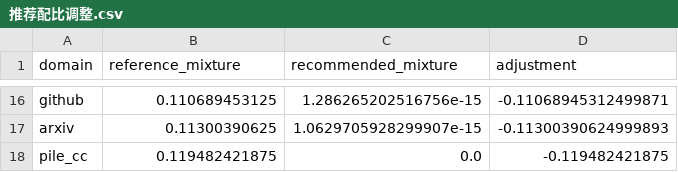
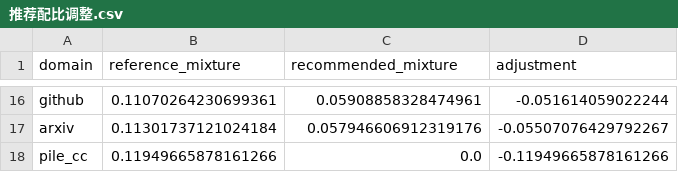
Before and after one commit to Zhouzehua123/-F-, a CSV file: 求解/问题一/结果/推荐配比调整.csv, drawn as a sheet; only a part is shown, gaps mark what is left out; the diff covers the shown part only; the diff names each change by its address in the sheet, - before the commit and + after, or states it on an @@ line.

```diff
--- a/求解/问题一/结果/推荐配比调整.csv
+++ b/求解/问题一/结果/推荐配比调整.csv
-B16 (reference_mixture): 0.110689453125
+B16 (reference_mixture): 0.11070264230699361
-C16 (recommended_mixture): 1.286265202516756e-15
+C16 (recommended_mixture): 0.05908858328474961
-D16 (adjustment): -0.11068945312499871
+D16 (adjustment): -0.051614059022244
-B17 (reference_mixture): 0.11300390625
+B17 (reference_mixture): 0.11301737121024184
-C17 (recommended_mixture): 1.0629705928299907e-15
+C17 (recommended_mixture): 0.057946606912319176
-D17 (adjustment): -0.11300390624999893
+D17 (adjustment): -0.05507076429792267
-B18 (reference_mixture): 0.119482421875
+B18 (reference_mixture): 0.11949665878161266
-D18 (adjustment): -0.119482421875
+D18 (adjustment): -0.11949665878161266
```
Also changed, not shown: 10 added rows, 10 removed rows and 12 edited cells elsewhere in this file, 求解/问题三/结果/配比项算力等价.csv, 求解/问题二/结果/问题二_拟合汇总.csv, 39 other files.
